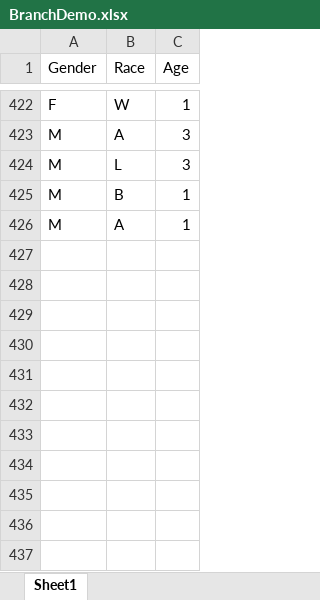
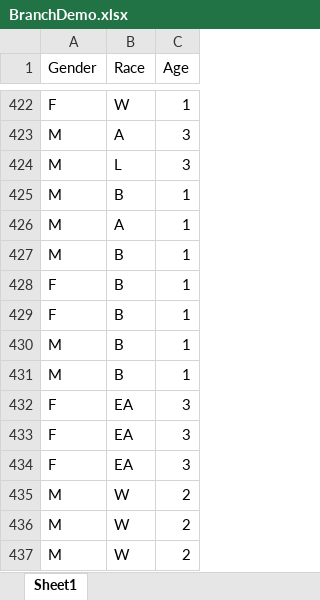
Before and after one commit to dailystefanieee/BRANCHDemographics, an Excel workbook: BranchDemo.xlsx, sheet Sheet1, drawn as a sheet; only a part is shown, gaps mark what is left out; values as stored, in another font and other column widths than the file's, no borders; the diff names each change by its address in the sheet, - before the commit and + after, or states it on an @@ line.

```diff
--- a/BranchDemo.xlsx (sheet Sheet1)
+++ b/BranchDemo.xlsx (sheet Sheet1)
+row 427: M | B | 1
+row 428: F | B | 1
+row 429: F | B | 1
+row 430: M | B | 1
+row 431: M | B | 1
+row 432: F | EA | 3
+row 433: F | EA | 3
+row 434: F | EA | 3
+row 435: M | W | 2
+row 436: M | W | 2
+row 437: M | W | 2
```
Also changed, not shown: 5 other files.
